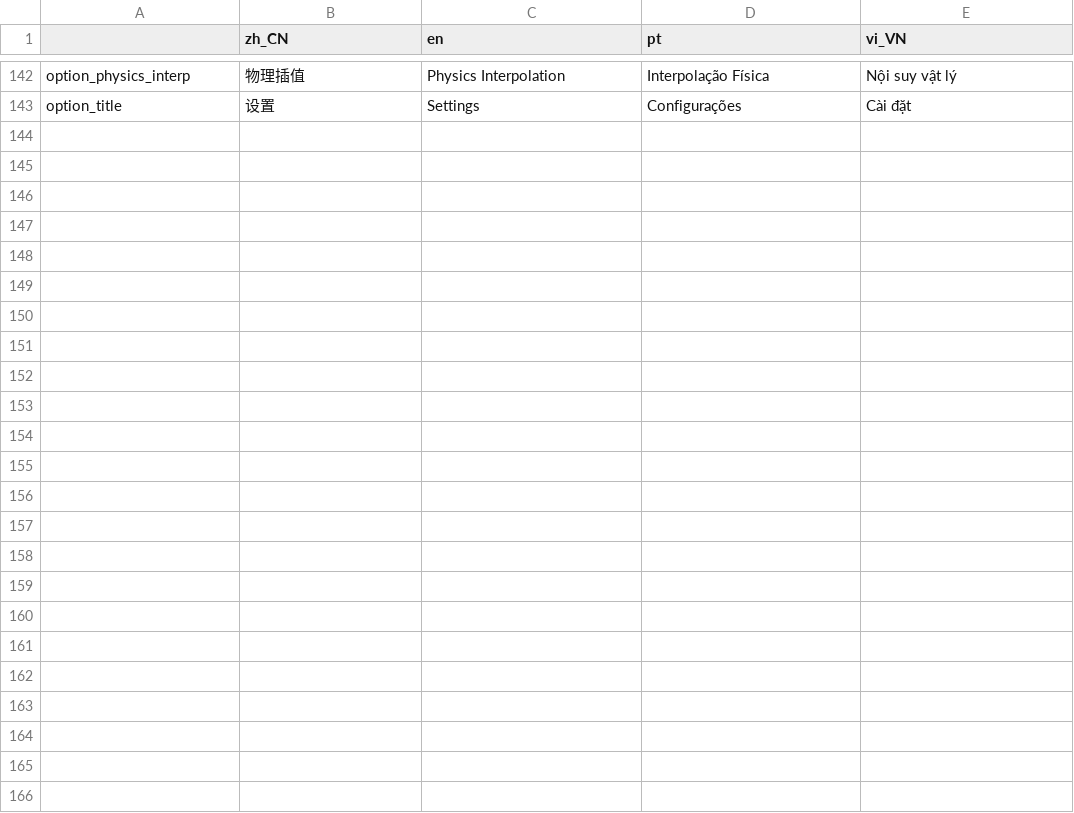
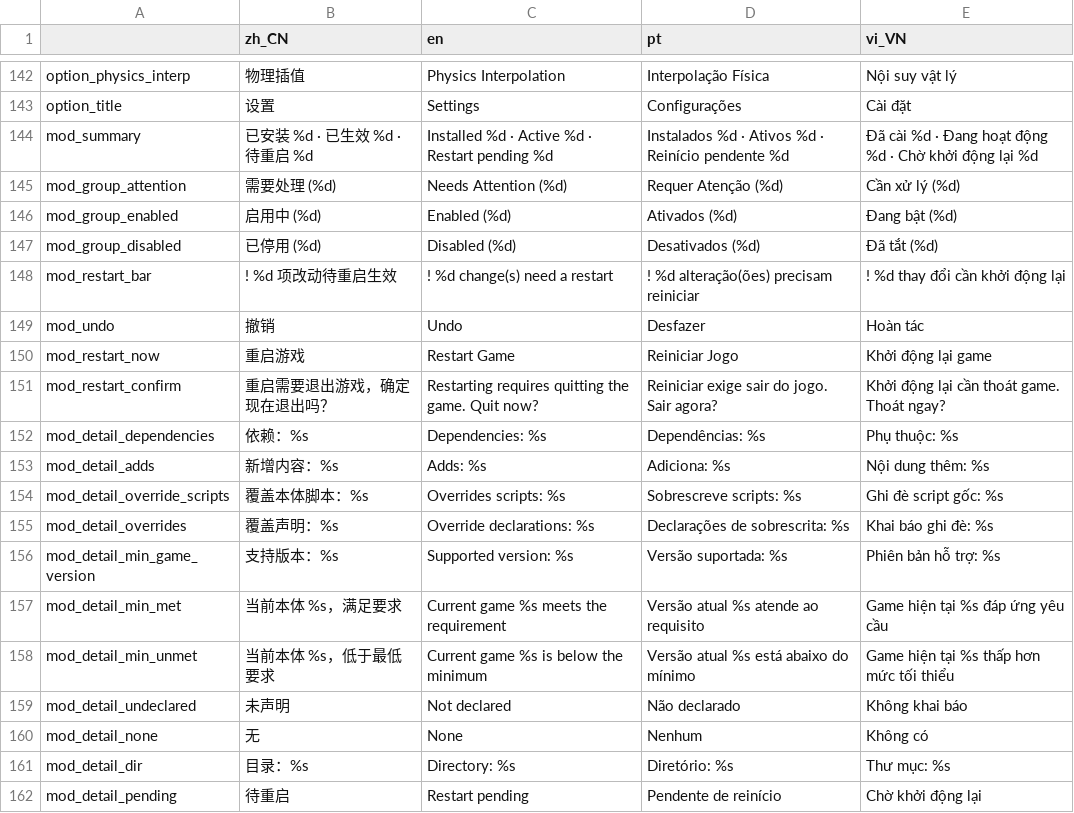
Before and after one commit to Filipe1704/Enter-The-Nyangeon, a CSV file: ETN_localization.csv, drawn as a sheet; only a part is shown, gaps mark what is left out; the diff covers the shown part only.

Commit message:
feat(mod): 重做 MOD 管理面板分栏布局并补充支持版本
- 左侧按需要处理/启用中/已停用分组，右侧常驻详情
- 详情展示支持版本、依赖、新增内容、覆盖脚本与目录
- 无图标时列表与详情显示名称首字，图标使用线性过滤
- 补充待重启、撤销与退出游戏流程
- 同步本地化与文档

```diff
--- a/ETN_localization.csv
+++ b/ETN_localization.csv
@@ -143 +143,20 @@ option_physics_interp,物理插值,Physics Interpolation,Interpolação Física,
 option_title,设置,Settings,Configurações,Cài đặt
+mod_summary,已安装 %d · 已生效 %d · 待重启 %d,Installed %d · Active %d · Restart pending %d,Instalados %d · Ativos %d · Reinício pendente %d,Đã cài %d · Đang hoạt động %d · Chờ khởi động lại %d
+mod_group_attention,需要处理 (%d),Needs Attention (%d),Requer Atenção (%d),Cần xử lý (%d)
+mod_group_enabled,启用中 (%d),Enabled (%d),Ativados (%d),Đang bật (%d)
+mod_group_disabled,已停用 (%d),Disabled (%d),Desativados (%d),Đã tắt (%d)
+mod_restart_bar,! %d 项改动待重启生效,! %d change(s) need a restart,! %d alteração(ões) precisam reiniciar,! %d thay đổi cần khởi động lại
+mod_undo,撤销,Undo,Desfazer,Hoàn tác
+mod_restart_now,重启游戏,Restart Game,Reiniciar Jogo,Khởi động lại game
+mod_restart_confirm,重启需要退出游戏，确定现在退出吗？,Restarting requires quitting the game. Quit now?,Reiniciar exige sair do jogo. Sair agora?,Khởi động lại cần thoát game. Thoát ngay?
+mod_detail_dependencies,依赖：%s,Dependencies: %s,Dependências: %s,Phụ thuộc: %s
+mod_detail_adds,新增内容：%s,Adds: %s,Adiciona: %s,Nội dung thêm: %s
+mod_detail_override_scripts,覆盖本体脚本：%s,Overrides scripts: %s,Sobrescreve scripts: %s,Ghi đè script gốc: %s
+mod_detail_overrides,覆盖声明：%s,Override declarations: %s,Declarações de sobrescrita: %s,Khai báo ghi đè: %s
+mod_detail_min_game_version,支持版本：%s,Supported version: %s,Versão suportada: %s,Phiên bản hỗ trợ: %s
+mod_detail_min_met,当前本体 %s，满足要求,Current game %s meets the requirement,Versão atual %s atende ao requisito,Game hiện tại %s đáp ứng yêu cầu
+mod_detail_min_unmet,当前本体 %s，低于最低要求,Current game %s is below the minimum,Versão atual %s está abaixo do mínimo,Game hiện tại %s thấp hơn mức tối thiểu
+mod_detail_undeclared,未声明,Not declared,Não declarado,Không khai báo
+mod_detail_none,无,None,Nenhum,Không có
+mod_detail_dir,目录：%s,Directory: %s,Diretório: %s,Thư mục: %s
+mod_detail_pending,待重启,Restart pending,Pendente de reinício,Chờ khởi động lại
```
Also changed, not shown: 13 added rows elsewhere in this file, 12 other files.
